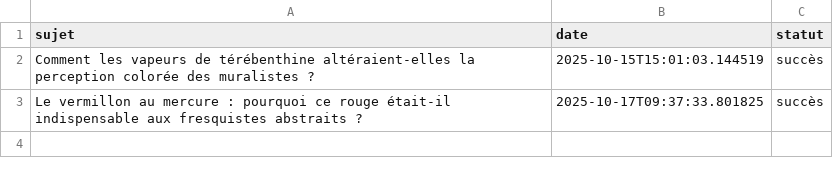
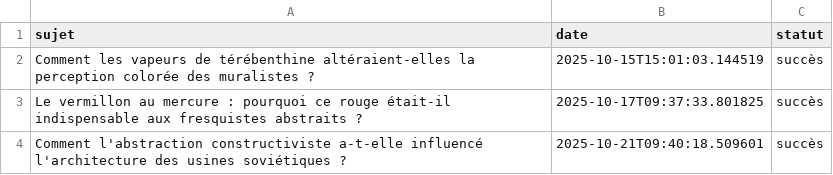
Before and after one commit to Metalosmose21/Abstrait-3, a CSV file: sujets_traites.csv, drawn as a sheet; the diff names each change by its address in the sheet, - before the commit and + after, or states it on an @@ line.

```diff
--- a/sujets_traites.csv
+++ b/sujets_traites.csv
+row 4: Comment l'abstraction constructiviste a-t-elle influencé l'architecture des usines soviétiques ? | 2025-10-21T09:40:18.509601 | succès
```
Also changed, not shown: sujets.csv.
